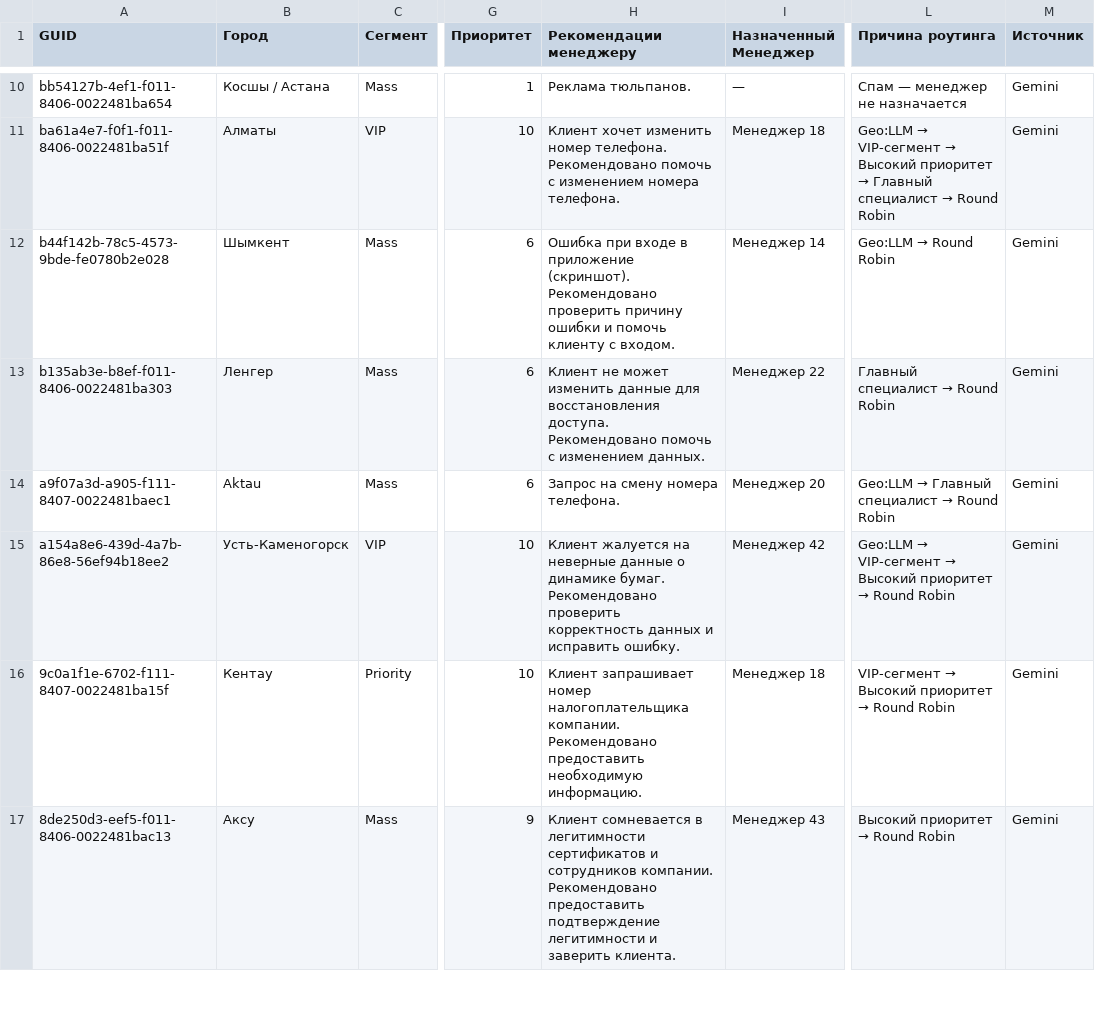
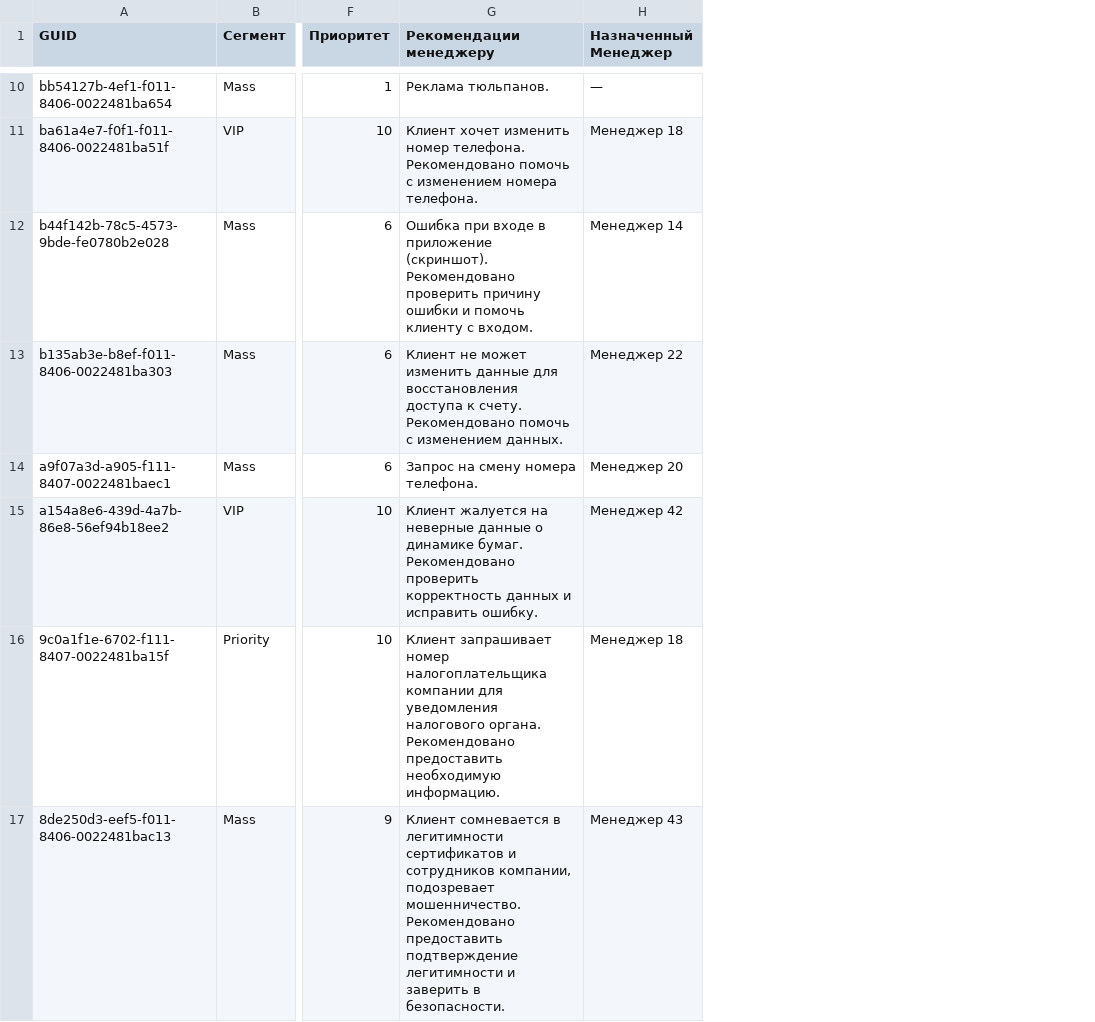
Before and after one commit to nonlyy2/datasaur-26-core-2-duo, a CSV file: data/results.csv, drawn as a sheet; only a part is shown, gaps mark what is left out; removed rows and columns are numbered as before the commit, all else as after; the diff covers the shown part only; the diff names each change by its address in the sheet, - before the commit and + after, or states it on an @@ line.

```diff
--- a/data/results.csv
+++ b/data/results.csv
-column B (Город), rows 10-17: Косшы / Астана | Алматы | Шымкент | Ленгер | Aktau | Усть-Каменогорск | Кентау | Аксу
-column L (Причина роутинга), rows 10-17: Спам — менеджер не назначается | Geo:LLM → VIP-сегмент → Высокий приоритет → Главный специалист → Round Robin | Geo:LLM → Round Robin | Главный специалист → Round Robin | Geo:LLM → Главный специалист → Round Robin | Geo:LLM → VIP-сегмент → Высокий приоритет → Round Robin | VIP-сегмент → Высокий приоритет → Round Robin | Высокий приоритет → Round Robin
-column M (Источник), rows 10-17: all Gemini
-G13 (Рекомендации менеджеру): …для восстановления доступа. Рекомендовано помочь…
+G13 (Рекомендации менеджеру): …для восстановления доступа к счету. Рекомендовано помочь…
-G16 (Рекомендации менеджеру): …номер налогоплательщика компании. Рекомендовано предоставить…
+G16 (Рекомендации менеджеру): …номер налогоплательщика компании для уведомления налогового органа. Рекомендовано предоставить…
-G17 (Рекомендации менеджеру): …и сотрудников компании. Рекомендовано предоставить подтверждение легитимности и заверить клиента.
+G17 (Рекомендации менеджеру): …и сотрудников компании, подозревает мошенничество. Рекомендовано предоставить подтверждение легитимности и заверить в безопасности.
```
Also changed, not shown: 31 edited cells elsewhere in this file, 2 other files.
